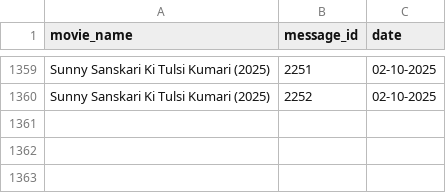
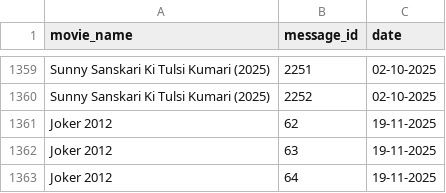
Before and after one commit to MNA0786/MNA_BOT, a CSV file: movies.csv, drawn as a sheet; only a part is shown, gaps mark what is left out.

Commit message:
movies.csv

```diff
--- a/movies.csv
+++ b/movies.csv
@@ -1360 +1360,4 @@ Sunny Sanskari Ki Tulsi Kumari (2025),2251,02-10-2025
 Sunny Sanskari Ki Tulsi Kumari (2025),2252,02-10-2025
+Joker 2012,62,19-11-2025
+Joker 2012,63,19-11-2025
+Joker 2012,64,19-11-2025
```
